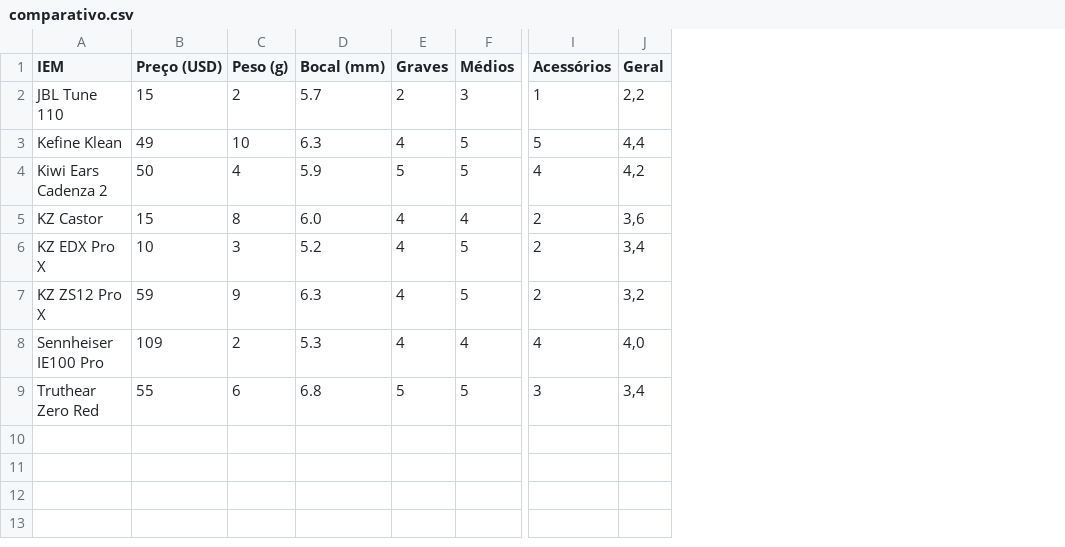
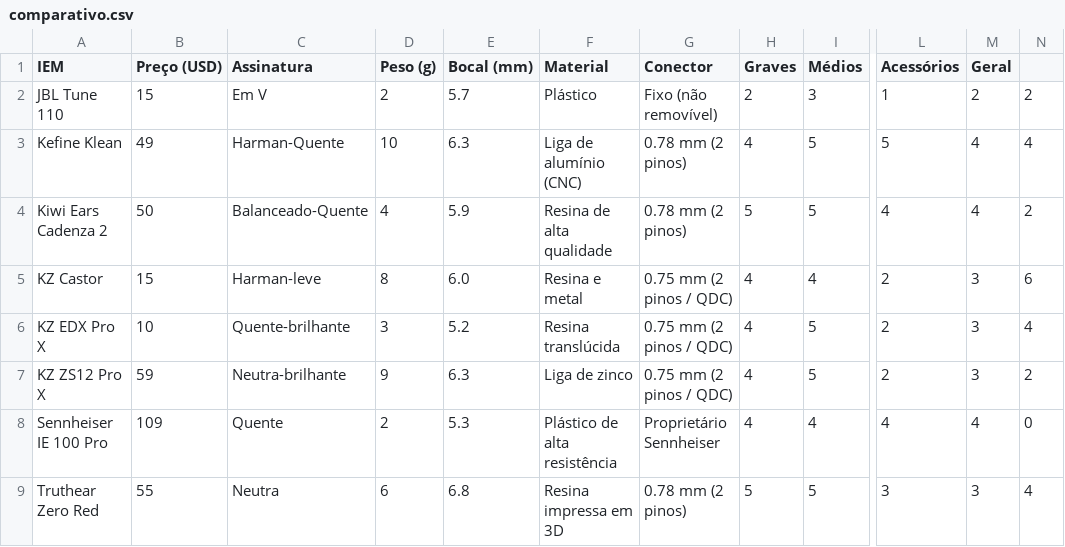
Before and after one commit to andguerreiro/iems, a CSV file: comparativo.csv, drawn as a sheet; only a part is shown, gaps mark what is left out; addresses are those after the commit; the diff names each change by its address in the sheet, - before the commit and + after, or states it on an @@ line.

Commit message:
Update comparativo.csv

```diff
--- a/comparativo.csv
+++ b/comparativo.csv
+column C (Assinatura), rows 2-9: Em V | Harman-Quente | Balanceado-Quente | Harman-leve | Quente-brilhante | Neutra-brilhante | Quente | Neutra
+column F (Material), rows 2-9: Plástico | Liga de alumínio (CNC) | Resina de alta qualidade | Resina e metal | Resina translúcida | Liga de zinco | Plástico de alta resistência | Resina impressa em 3D
+column G (Conector), rows 2-9: Fixo (não removível) | 0.78 mm (2 pinos) | 0.78 mm (2 pinos) | 0.75 mm (2 pinos / QDC) | 0.75 mm (2 pinos / QDC) | 0.75 mm (2 pinos / QDC) | Proprietário Sennheiser | 0.78 mm (2 pinos)
+column N, rows 2-9: 2 | 4 | 2 | 6 | 4 | 2 | 0 | 4
-M2 (Geral): 2,2
+M2 (Geral): 2
-M3 (Geral): 4,4
+M3 (Geral): 4
-M4 (Geral): 4,2
+M4 (Geral): 4
-M5 (Geral): 3,6
+M5 (Geral): 3
-M6 (Geral): 3,4
+M6 (Geral): 3
-M7 (Geral): 3,2
+M7 (Geral): 3
-A8 (IEM): Sennheiser IE100 Pro
+A8 (IEM): Sennheiser IE 100 Pro
-M8 (Geral): 4,0
+M8 (Geral): 4
-M9 (Geral): 3,4
+M9 (Geral): 3
```
